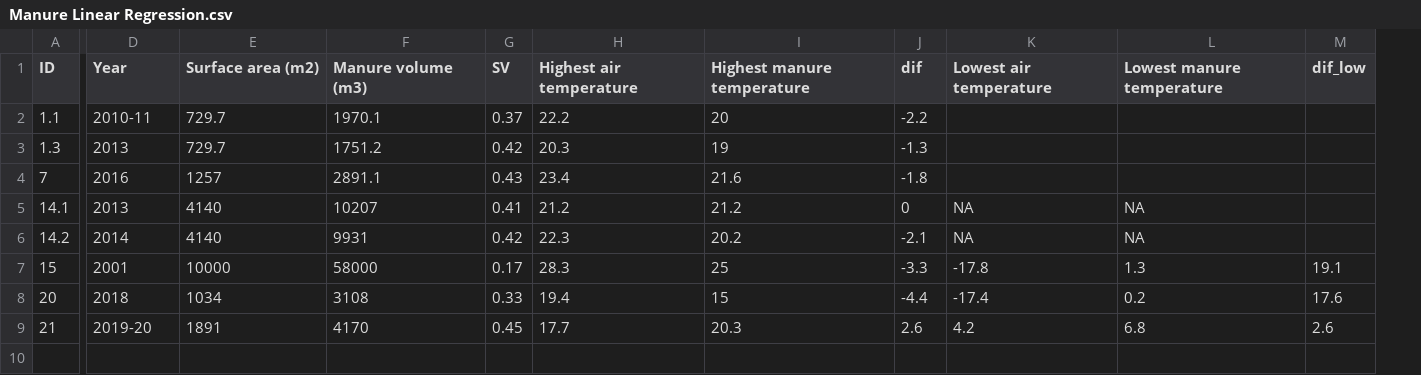
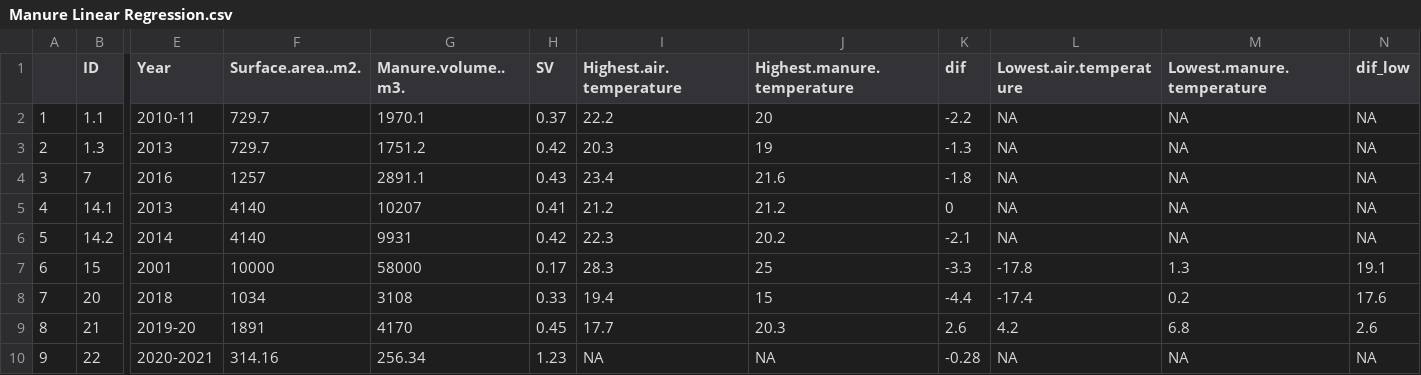
Before and after one commit to Chih-yuHung/Ratio-of-surface-area-to-manure-volume, a CSV file: Manure Linear Regression.csv, drawn as a sheet; only a part is shown, gaps mark what is left out; addresses are those after the commit; rows hold the shown columns only; the diff names each change by its address in the sheet, - before the commit and + after, or states it on an @@ line.

Commit message:
csv file update

```diff
--- a/Manure Linear Regression.csv
+++ b/Manure Linear Regression.csv
+column A, rows 2-9: 1 | 2 | 3 | 4 | 5 | 6 | 7 | 8
-F1: Surface area (m2)
+F1: Surface.area..m2.
-G1: Manure volume (m3)
+G1: Manure.volume..m3.
-I1: Highest air temperature
+I1: Highest.air.temperature
-J1: Highest manure temperature
+J1: Highest.manure.temperature
-L1: Lowest air temperature
+L1: Lowest.air.temperature
-M1: Lowest manure temperature
+M1: Lowest.manure.temperature
-L2:L4 (Lowest.air.temperature): (empty)
+L2:L4 (Lowest.air.temperature): NA
-M2:M4 (Lowest.manure.temperature): (empty)
+M2:M4 (Lowest.manure.temperature): NA
-N2:N6 (dif_low): (empty)
+N2:N6 (dif_low): NA
+row 10: 9 | 22 | 2020-2021 | 314.16 | 256.34 | 1.23 | NA | NA | -0.28 | NA | NA | NA
```
